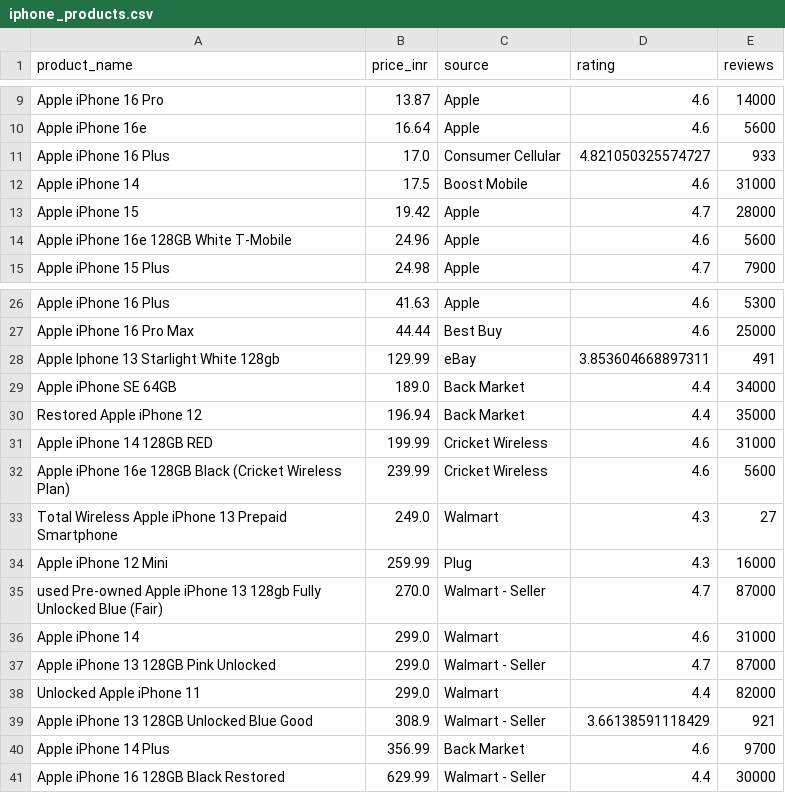
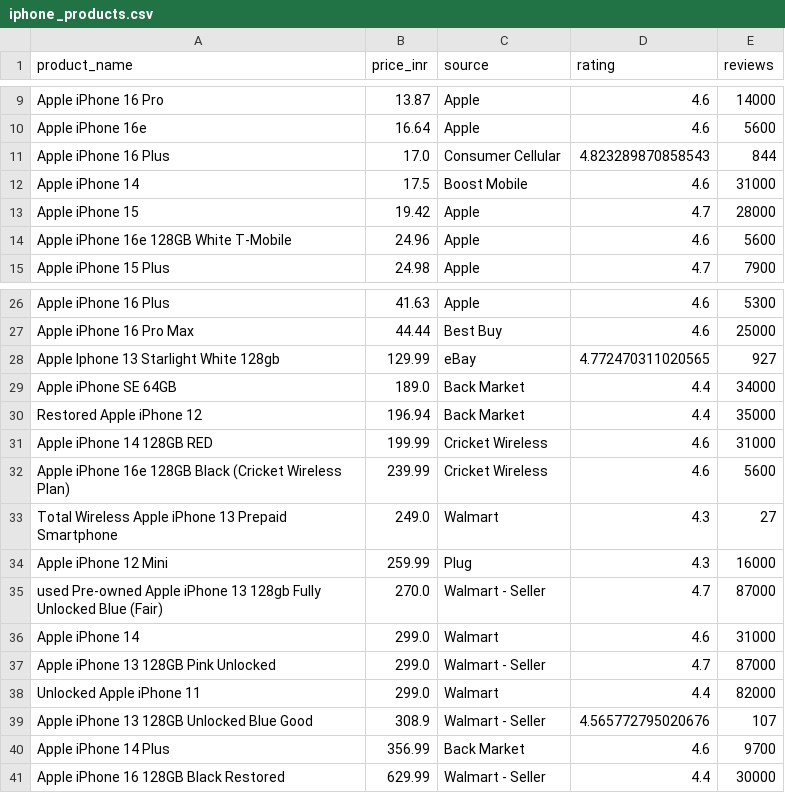
Before and after one commit to PRATIK-4751/Project_01, a CSV file: exports/iphone _products.csv, drawn as a sheet; only a part is shown, gaps mark what is left out.

```diff
--- a/exports/iphone _products.csv
+++ b/exports/iphone _products.csv
@@ -10,3 +10,3 @@ Apple iPhone 16 Pro,13.87,Apple,4.6,14000
 Apple iPhone 16e,16.64,Apple,4.6,5600
-Apple iPhone 16 Plus,17.0,Consumer Cellular,4.821050325574727,933
+Apple iPhone 16 Plus,17.0,Consumer Cellular,4.823289870858543,844
 Apple iPhone 14,17.5,Boost Mobile,4.6,31000
@@ -27,3 +27,3 @@ Apple iPhone 16 Plus,41.63,Apple,4.6,5300
 Apple iPhone 16 Pro Max,44.44,Best Buy,4.6,25000
-Apple Iphone 13 Starlight White 128gb,129.99,eBay,3.853604668897311,491
+Apple Iphone 13 Starlight White 128gb,129.99,eBay,4.772470311020565,927
 Apple iPhone SE 64GB,189.0,Back Market,4.4,34000
@@ -38,3 +38,3 @@ Apple iPhone 13 128GB Pink Unlocked,299.0,Walmart - Seller,4.7,87000
 Unlocked Apple iPhone 11,299.0,Walmart,4.4,82000
-Apple iPhone 13 128GB Unlocked Blue Good,308.9,Walmart - Seller,3.66138591118429,921
+Apple iPhone 13 128GB Unlocked Blue Good,308.9,Walmart - Seller,4.565772795020676,107
 Apple iPhone 14 Plus,356.99,Back Market,4.6,9700
```
Also changed, not shown: 2 other files.
